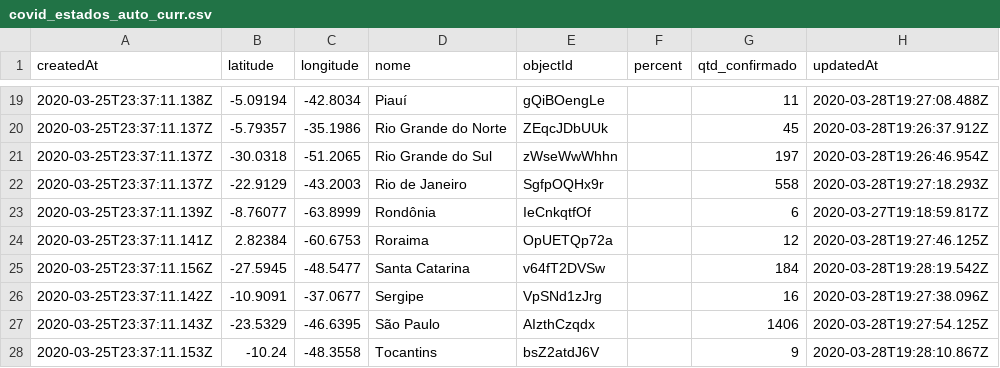
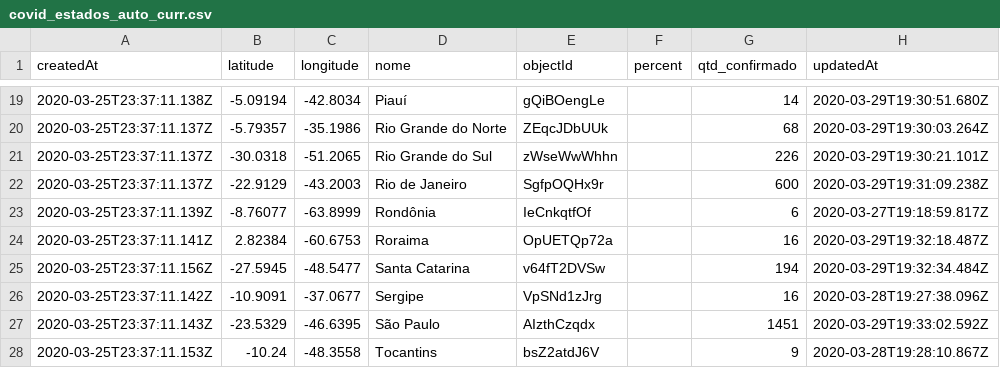
Before and after one commit to covid19br/reports, a CSV file: dados/covid_estados_auto_curr.csv, drawn as a sheet; only a part is shown, gaps mark what is left out; the diff covers the shown part only.

```diff
--- a/dados/covid_estados_auto_curr.csv
+++ b/dados/covid_estados_auto_curr.csv
@@ -19,10 +19,10 @@
-"2020-03-25T23:37:11.138Z","-5.09194","-42.8034","Piauí","gQiBOengLe",,11,"2020-03-28T19:27:08.488Z"
-"2020-03-25T23:37:11.137Z","-5.79357","-35.1986","Rio Grande do Norte","ZEqcJDbUUk",,45,"2020-03-28T19:26:37.912Z"
-"2020-03-25T23:37:11.137Z","-30.0318","-51.2065","Rio Grande do Sul","zWseWwWhhn",,197,"2020-03-28T19:26:46.954Z"
-"2020-03-25T23:37:11.137Z","-22.9129","-43.2003","Rio de Janeiro","SgfpOQHx9r",,558,"2020-03-28T19:27:18.293Z"
+"2020-03-25T23:37:11.138Z","-5.09194","-42.8034","Piauí","gQiBOengLe",,14,"2020-03-29T19:30:51.680Z"
+"2020-03-25T23:37:11.137Z","-5.79357","-35.1986","Rio Grande do Norte","ZEqcJDbUUk",,68,"2020-03-29T19:30:03.264Z"
+"2020-03-25T23:37:11.137Z","-30.0318","-51.2065","Rio Grande do Sul","zWseWwWhhn",,226,"2020-03-29T19:30:21.101Z"
+"2020-03-25T23:37:11.137Z","-22.9129","-43.2003","Rio de Janeiro","SgfpOQHx9r",,600,"2020-03-29T19:31:09.238Z"
 "2020-03-25T23:37:11.139Z","-8.76077","-63.8999","Rondônia","IeCnkqtfOf",,6,"2020-03-27T19:18:59.817Z"
-"2020-03-25T23:37:11.141Z","2.82384","-60.6753","Roraima","OpUETQp72a",,12,"2020-03-28T19:27:46.125Z"
-"2020-03-25T23:37:11.156Z","-27.5945","-48.5477","Santa Catarina","v64fT2DVSw",,184,"2020-03-28T19:28:19.542Z"
+"2020-03-25T23:37:11.141Z","2.82384","-60.6753","Roraima","OpUETQp72a",,16,"2020-03-29T19:32:18.487Z"
+"2020-03-25T23:37:11.156Z","-27.5945","-48.5477","Santa Catarina","v64fT2DVSw",,194,"2020-03-29T19:32:34.484Z"
 "2020-03-25T23:37:11.142Z","-10.9091","-37.0677","Sergipe","VpSNd1zJrg",,16,"2020-03-28T19:27:38.096Z"
-"2020-03-25T23:37:11.143Z","-23.5329","-46.6395","São Paulo","AIzthCzqdx",,1406,"2020-03-28T19:27:54.125Z"
+"2020-03-25T23:37:11.143Z","-23.5329","-46.6395","São Paulo","AIzthCzqdx",,1451,"2020-03-29T19:33:02.592Z"
 "2020-03-25T23:37:11.153Z","-10.24","-48.3558","Tocantins","bsZ2atdJ6V",,9,"2020-03-28T19:28:10.867Z"
```
Also changed, not shown: 31 edited cells elsewhere in this file, dados/covid_brasil_manual.csv, dados/covid_estados_auto.csv, 1 other file.
